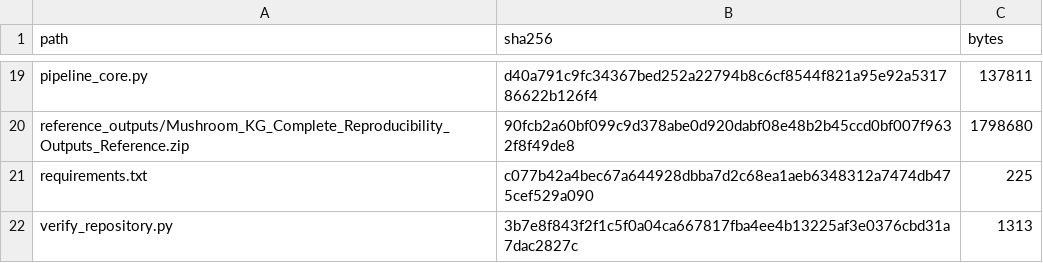
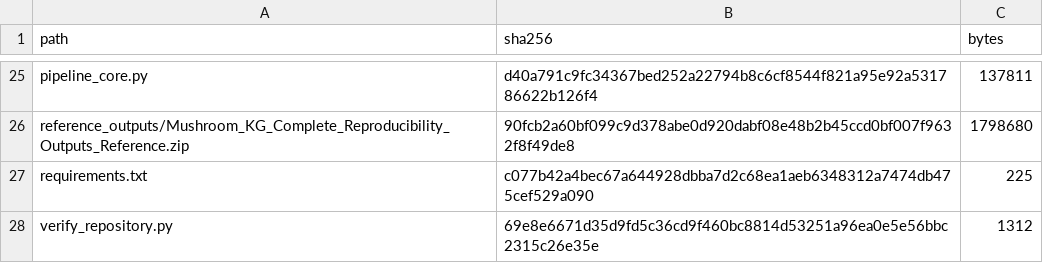
Before and after one commit to romenmeitei/AISKG_02_Framework, a CSV file: PACKAGE_MANIFEST.csv, drawn as a sheet; only a part is shown, gaps mark what is left out; the diff covers the shown part only.

```diff
--- a/PACKAGE_MANIFEST.csv
+++ b/PACKAGE_MANIFEST.csv
@@ -21,2 +27,2 @@ reference_outputs/Mushroom_KG_Complete_Reproducibility_Outputs_Reference.zip,90f
 requirements.txt,c077b42a4bec67a644928dbba7d2c68ea1aeb6348312a7474db475cef529a090,225
-verify_repository.py,3b7e8f843f2f1c5f0a04ca667817fba4ee4b13225af3e0376cbd31a7dac2827c,1313
+verify_repository.py,69e8e6671d35d9fd5c36cd9f460bc8814d53251a96ea0e5e56bbc2315c26e35e,1312
```
Also changed, not shown: 8 added rows, 2 removed rows and 22 edited cells elsewhere in this file, 17 other files.
